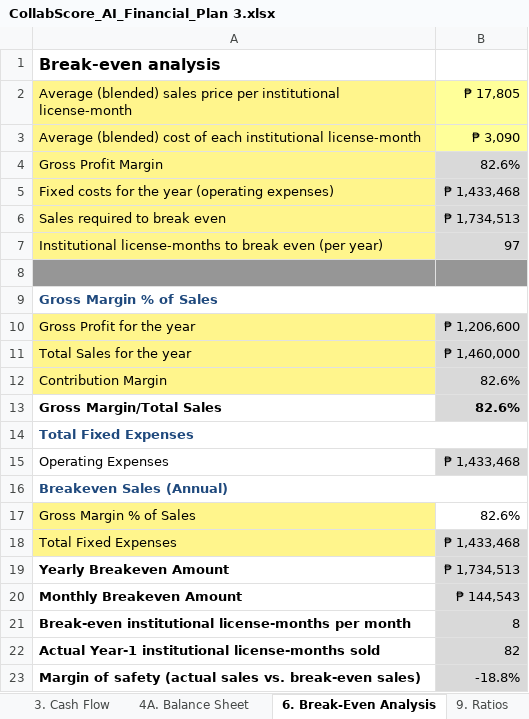
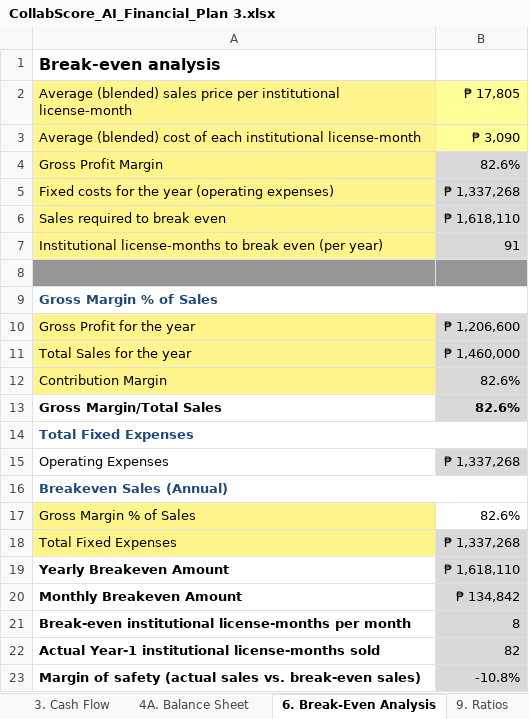
Before and after one commit to codeWithAmben/Collabscore_ai, an Excel workbook: CollabScore_AI_Financial_Plan 3.xlsx, sheet 6. Break-Even Analysis, drawn as a sheet; values as stored, in another font and other column widths than the file's, no borders; conditional formats not drawn; the diff names each change by its address in the sheet, - before the commit and + after, or states it on an @@ line.

```diff
--- a/CollabScore_AI_Financial_Plan 3.xlsx (sheet 6. Break-Even Analysis)
+++ b/CollabScore_AI_Financial_Plan 3.xlsx (sheet 6. Break-Even Analysis)
-B5: ₱ 1,433,468
+B5: ₱ 1,337,268
-B6: ₱ 1,734,513
+B6: ₱ 1,618,110
-B7: 97
+B7: 91
-B15: ₱ 1,433,468
+B15: ₱ 1,337,268
-B18: ₱ 1,433,468
+B18: ₱ 1,337,268
-B19: ₱ 1,734,513
+B19: ₱ 1,618,110
-B20: ₱ 144,543
+B20: ₱ 134,842
-B23: -18.8%
+B23: -10.8%
```
Also changed, not shown: sheet 3. Cash Flow, sheet 4. Salaries, sheet 5. Forecast P&L, sheet 7. Funding, sheet 4A. Balance Sheet, sheet 0. BOE Calc, 4 more sheets, formulas that keep their value, 7 other files.
